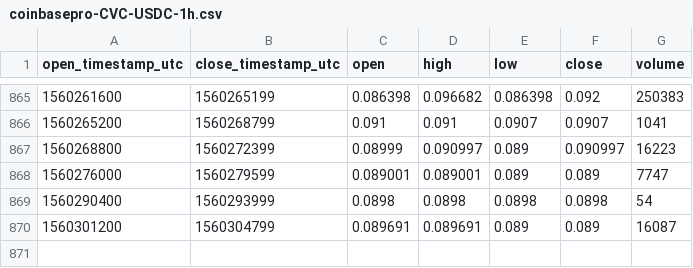
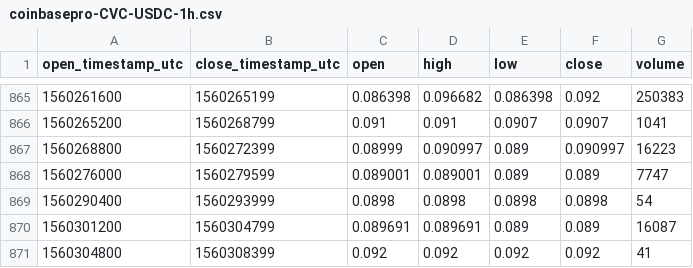
Before and after one commit to cryptobigbro/coinbasepro-CVC-USDC, a CSV file: coinbasepro-CVC-USDC-1h.csv, drawn as a sheet; only a part is shown, gaps mark what is left out.

```diff
--- a/coinbasepro-CVC-USDC-1h.csv
+++ b/coinbasepro-CVC-USDC-1h.csv
@@ -870 +870,2 @@ open_timestamp_utc,close_timestamp_utc,open,high,low,close,volume
 1560301200,1560304799,0.089691,0.089691,0.089,0.089,16087
+1560304800,1560308399,0.092,0.092,0.092,0.092,41
```
Also changed, not shown: coinbasepro-CVC-USDC-1m.csv.
